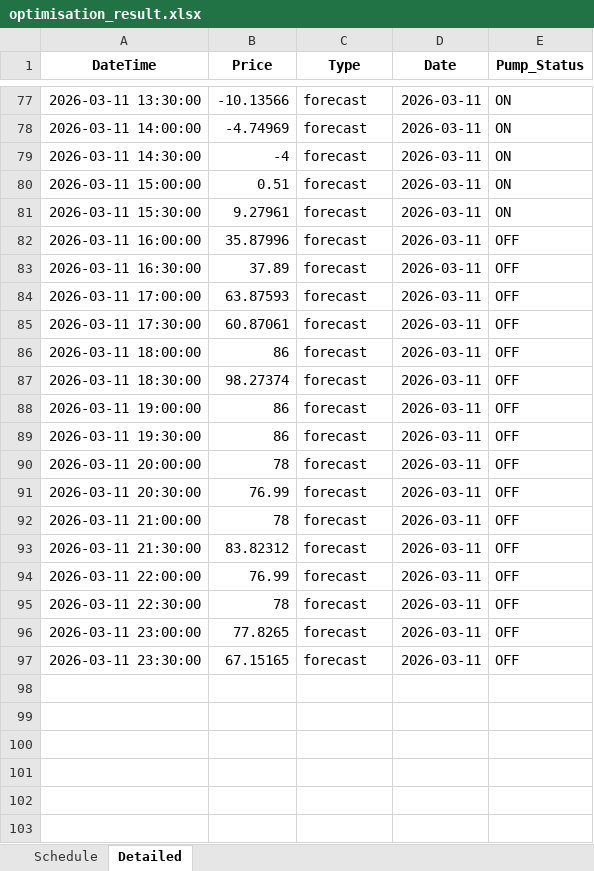
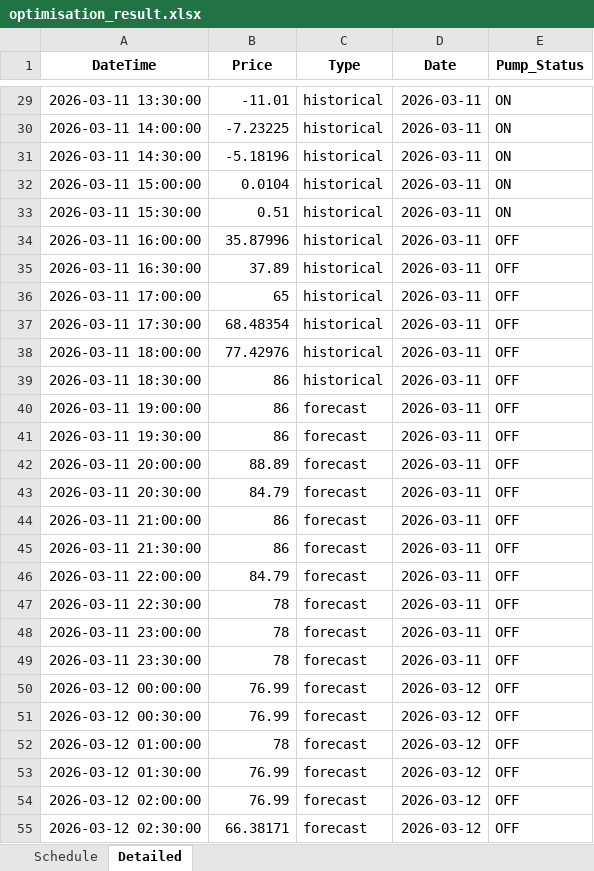
Before and after one commit to wjt1991/pump-optimisation-for-SHW, an Excel workbook: data/latest/optimisation_result.xlsx, sheet Detailed, drawn as a sheet; only a part is shown, gaps mark what is left out; values as stored, in another font and other column widths than the file's, no borders; addresses are those after the commit; the diff covers the shown part only; the diff names each change by its address in the sheet, - before the commit and + after, or states it on an @@ line.

```diff
--- a/data/latest/optimisation_result.xlsx (sheet Detailed)
+++ b/data/latest/optimisation_result.xlsx (sheet Detailed)
-B29 (Price): -10.13566
+B29 (Price): -11.01
-C29:C39 (Type): forecast
+C29:C39 (Type): historical
-B30 (Price): -4.74969
+B30 (Price): -7.23225
-B31 (Price): -4
+B31 (Price): -5.18196
-B32 (Price): 0.51
+B32 (Price): 0.0104
-B33 (Price): 9.27961
+B33 (Price): 0.51
-B36 (Price): 63.87593
+B36 (Price): 65
-B37 (Price): 60.87061
+B37 (Price): 68.48354
-B38 (Price): 86
+B38 (Price): 77.42976
-B39 (Price): 98.27374
+B39 (Price): 86
-B42 (Price): 78
+B42 (Price): 88.89
-B43 (Price): 76.99
+B43 (Price): 84.79
-B44 (Price): 78
+B44 (Price): 86
-B45 (Price): 83.82312
+B45 (Price): 86
-B46 (Price): 76.99
+B46 (Price): 84.79
-B48 (Price): 77.8265
+B48 (Price): 78
-B49 (Price): 67.15165
+B49 (Price): 78
+row 50: 2026-03-12 00:00:00 | 76.99 | forecast | 2026-03-12 | OFF
+row 51: 2026-03-12 00:30:00 | 76.99 | forecast | 2026-03-12 | OFF
+row 52: 2026-03-12 01:00:00 | 78 | forecast | 2026-03-12 | OFF
+row 53: 2026-03-12 01:30:00 | 76.99 | forecast | 2026-03-12 | OFF
+row 54: 2026-03-12 02:00:00 | 76.99 | forecast | 2026-03-12 | OFF
+row 55: 2026-03-12 02:30:00 | 66.38171 | forecast | 2026-03-12 | OFF
```
Also changed, not shown: 42 added rows, 48 removed rows and 58 edited cells elsewhere in this sheet, sheet Schedule, 3 other files.
